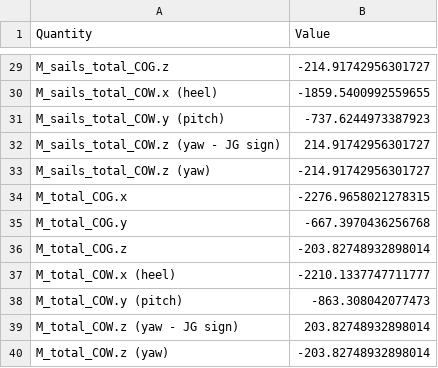
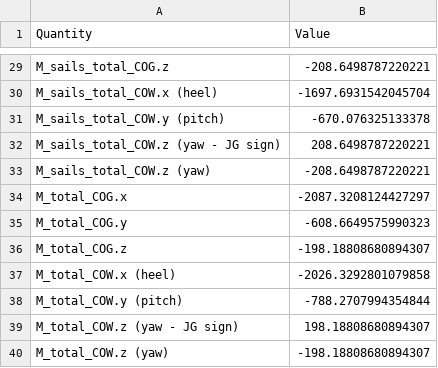
Before and after one commit to orgSailingVLM/pySailingVLM, a CSV file: tests_VLM/InputFiles/expected_df_integrals.csv, drawn as a sheet; only a part is shown, gaps mark what is left out; the diff covers the shown part only; the diff names each change by its address in the sheet, - before the commit and + after, or states it on an @@ line.

```diff
--- a/tests_VLM/InputFiles/expected_df_integrals.csv
+++ b/tests_VLM/InputFiles/expected_df_integrals.csv
-B29 (Value): -214.91742956301727
+B29 (Value): -208.6498787220221
-B30 (Value): -1859.5400992559655
+B30 (Value): -1697.6931542045704
-B31 (Value): -737.6244973387923
+B31 (Value): -670.076325133378
-B32 (Value): 214.91742956301727
+B32 (Value): 208.6498787220221
-B33 (Value): -214.91742956301727
+B33 (Value): -208.6498787220221
-B34 (Value): -2276.9658021278315
+B34 (Value): -2087.3208124427297
-B35 (Value): -667.3970436256768
+B35 (Value): -608.6649575990323
-B36 (Value): -203.82748932898014
+B36 (Value): -198.18808680894307
-B37 (Value): -2210.1337747711777
+B37 (Value): -2026.3292801079858
-B38 (Value): -863.308042077473
+B38 (Value): -788.2707994354844
-B39 (Value): 203.82748932898014
+B39 (Value): 198.18808680894307
-B40 (Value): -203.82748932898014
+B40 (Value): -198.18808680894307
```
Also changed, not shown: 27 edited cells elsewhere in this file, 28 other files.
